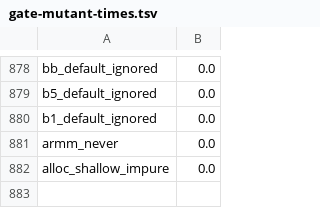
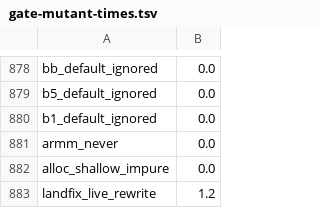
Before and after one commit to kpatvt/rustynail, a TSV file: scripts/gate-mutant-times.tsv, drawn as a sheet; only a part is shown, gaps mark what is left out.

```diff
--- a/scripts/gate-mutant-times.tsv
+++ b/scripts/gate-mutant-times.tsv
@@ -882 +882,2 @@ armm_never	0.0
 alloc_shallow_impure	0.0
+landfix_live_rewrite	1.2
```
Also changed, not shown: scripts/gate-mutant-map.tsv, 10 other files.
